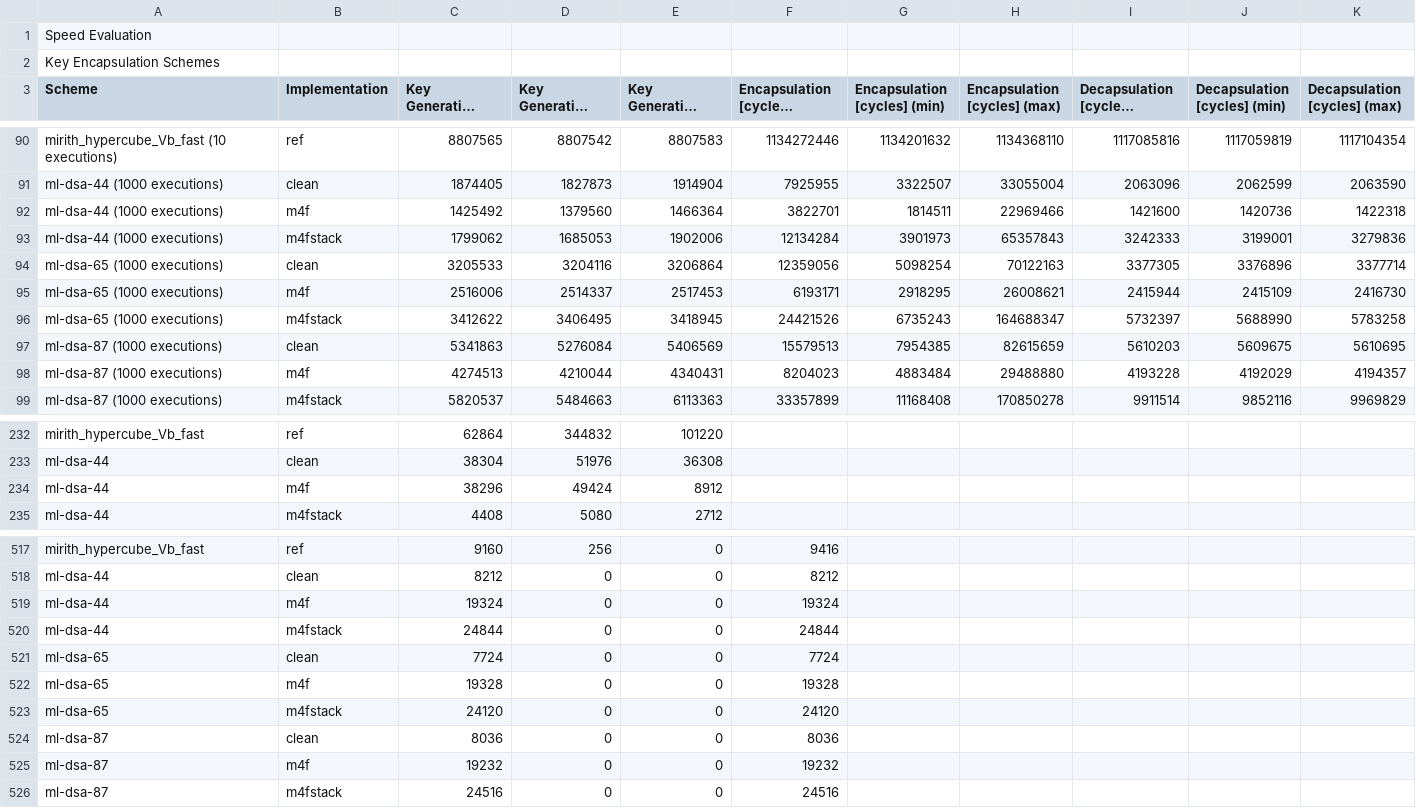
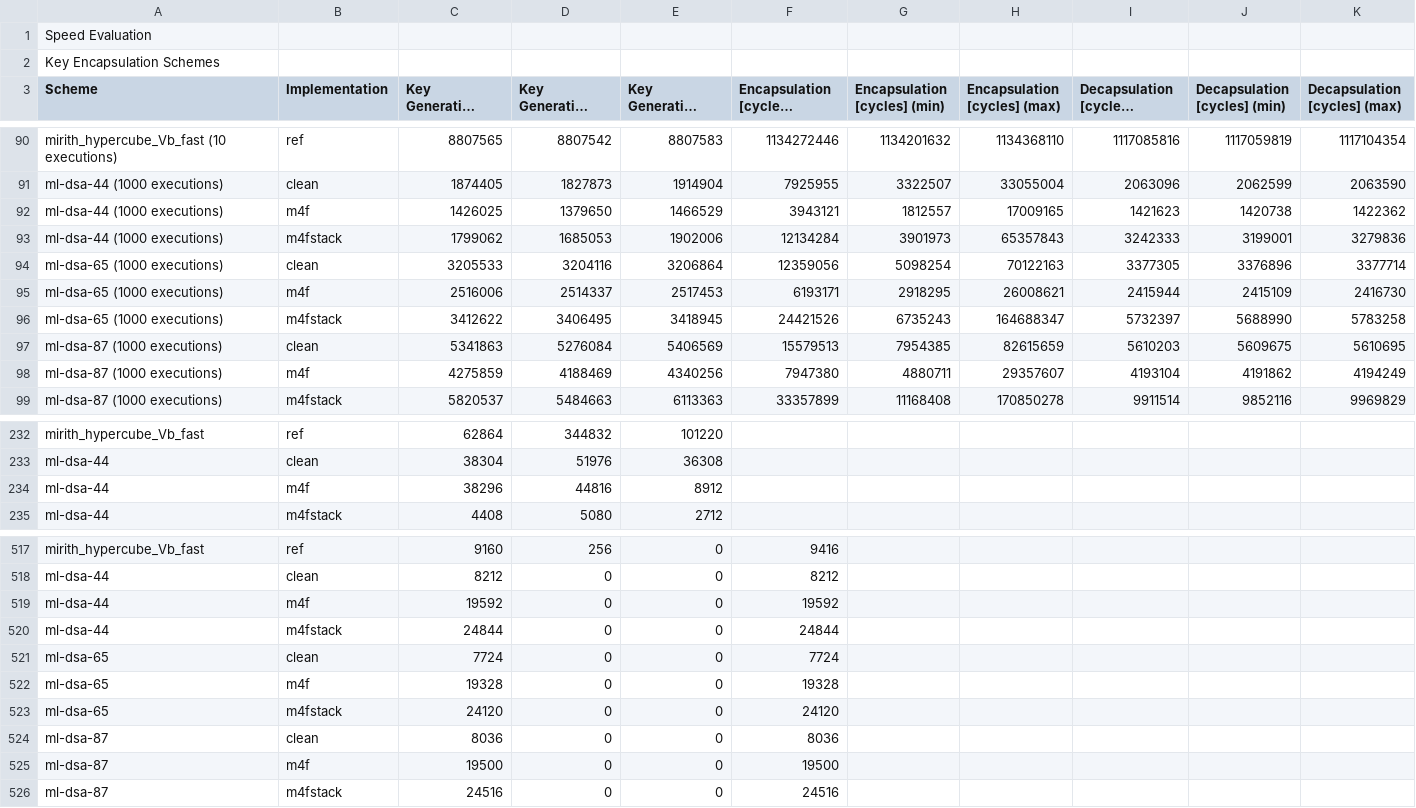
Before and after one commit to mupq/pqm4, a CSV file: benchmarks.csv, drawn as a sheet; only a part is shown, gaps mark what is left out; long unchanged cells end in …; the diff covers the shown part only.

Commit message:
update ML-DSA benchmarks

```diff
--- a/benchmarks.csv
+++ b/benchmarks.csv
@@ -91,3 +91,3 @@ mirith_hypercube_Vb_fast (10 executions),ref,8807565,8807542,8807583,1134272446,
 ml-dsa-44 (1000 executions),clean,1874405,1827873,1914904,7925955,3322507,33055004,2063096,2062599,2063590
-ml-dsa-44 (1000 executions),m4f,1425492,1379560,1466364,3822701,1814511,22969466,1421600,1420736,1422318
+ml-dsa-44 (1000 executions),m4f,1426025,1379650,1466529,3943121,1812557,17009165,1421623,1420738,1422362
 ml-dsa-44 (1000 executions),m4fstack,1799062,1685053,1902006,12134284,3901973,65357843,3242333,3199001,3279836
@@ -97,3 +97,3 @@ ml-dsa-65 (1000 executions),m4fstack,3412622,3406495,3418945,24421526,6735243,16
 ml-dsa-87 (1000 executions),clean,5341863,5276084,5406569,15579513,7954385,82615659,5610203,5609675,5610695
-ml-dsa-87 (1000 executions),m4f,4274513,4210044,4340431,8204023,4883484,29488880,4193228,4192029,4194357
+ml-dsa-87 (1000 executions),m4f,4275859,4188469,4340256,7947380,4880711,29357607,4193104,4191862,4194249
 ml-dsa-87 (1000 executions),m4fstack,5820537,5484663,6113363,33357899,11168408,170850278,9911514,9852116,9969829
@@ -233,3 +233,3 @@ mirith_hypercube_Vb_fast,ref,62864,344832,101220,,,,,,
 ml-dsa-44,clean,38304,51976,36308,,,,,,
-ml-dsa-44,m4f,38296,49424,8912,,,,,,
+ml-dsa-44,m4f,38296,44816,8912,,,,,,
 ml-dsa-44,m4fstack,4408,5080,2712,,,,,,
@@ -518,3 +518,3 @@ mirith_hypercube_Vb_fast,ref,9160,256,0,9416,,,,,
 ml-dsa-44,clean,8212,0,0,8212,,,,,
-ml-dsa-44,m4f,19324,0,0,19324,,,,,
+ml-dsa-44,m4f,19592,0,0,19592,,,,,
 ml-dsa-44,m4fstack,24844,0,0,24844,,,,,
@@ -524,3 +524,3 @@ ml-dsa-65,m4fstack,24120,0,0,24120,,,,,
 ml-dsa-87,clean,8036,0,0,8036,,,,,
-ml-dsa-87,m4f,19232,0,0,19232,,,,,
+ml-dsa-87,m4f,19500,0,0,19500,,,,,
 ml-dsa-87,m4fstack,24516,0,0,24516,,,,,
```
Also changed, not shown: 3 edited cells elsewhere in this file, 1 other file.
